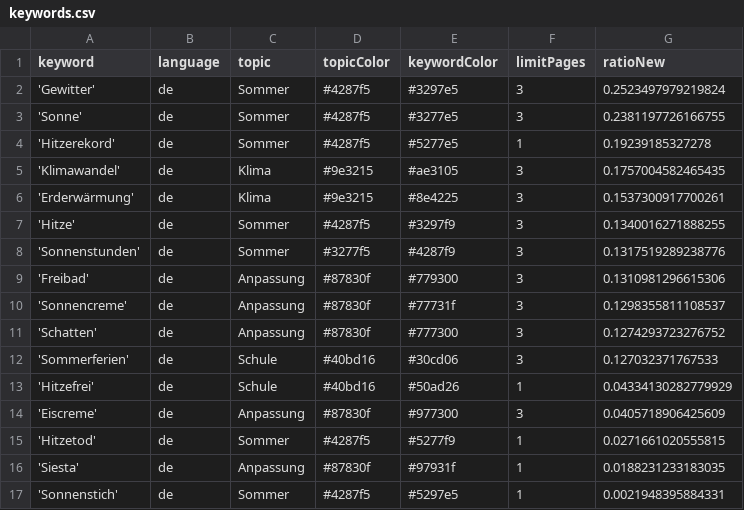
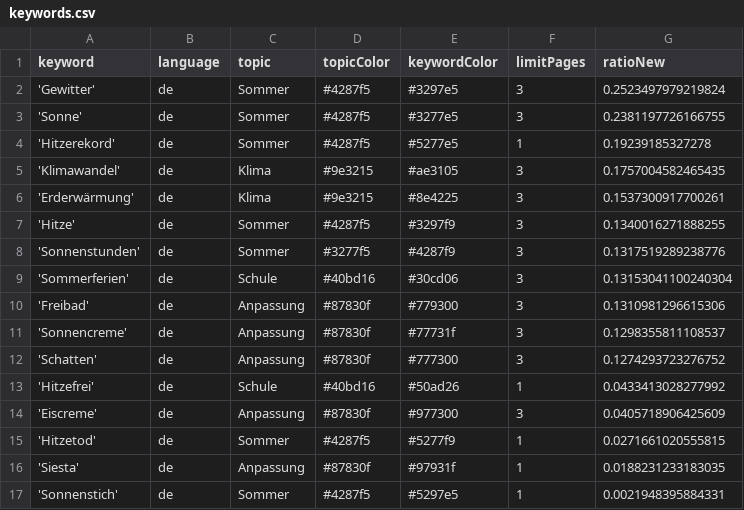
Before and after one commit to PhGeo-Word-Harvest/IceCreamIsComing, a CSV file: keywords.csv, drawn as a sheet.

```diff
--- a/keywords.csv
+++ b/keywords.csv
@@ -8,2 +8,3 @@ keyword,language,topic,topicColor,keywordColor,limitPages,ratioNew
 'Sonnenstunden',de,Sommer,#3277f5,#4287f9,3,0.1317519289238776
+'Sommerferien',de,Schule,#40bd16,#30cd06,3,0.13153041100240304
 'Freibad',de,Anpassung,#87830f,#779300,3,0.1310981296615306
@@ -11,4 +12,3 @@ keyword,language,topic,topicColor,keywordColor,limitPages,ratioNew
 'Schatten',de,Anpassung,#87830f,#777300,3,0.1274293723276752
-'Sommerferien',de,Schule,#40bd16,#30cd06,3,0.127032371767533
-'Hitzefrei',de,Schule,#40bd16,#50ad26,1,0.04334130282779929
+'Hitzefrei',de,Schule,#40bd16,#50ad26,1,0.0433413028277992
 'Eiscreme',de,Anpassung,#87830f,#977300,3,0.0405718906425609
```
Also changed, not shown: csv/news_2026_04.csv, csv/news_2026_05.csv.
